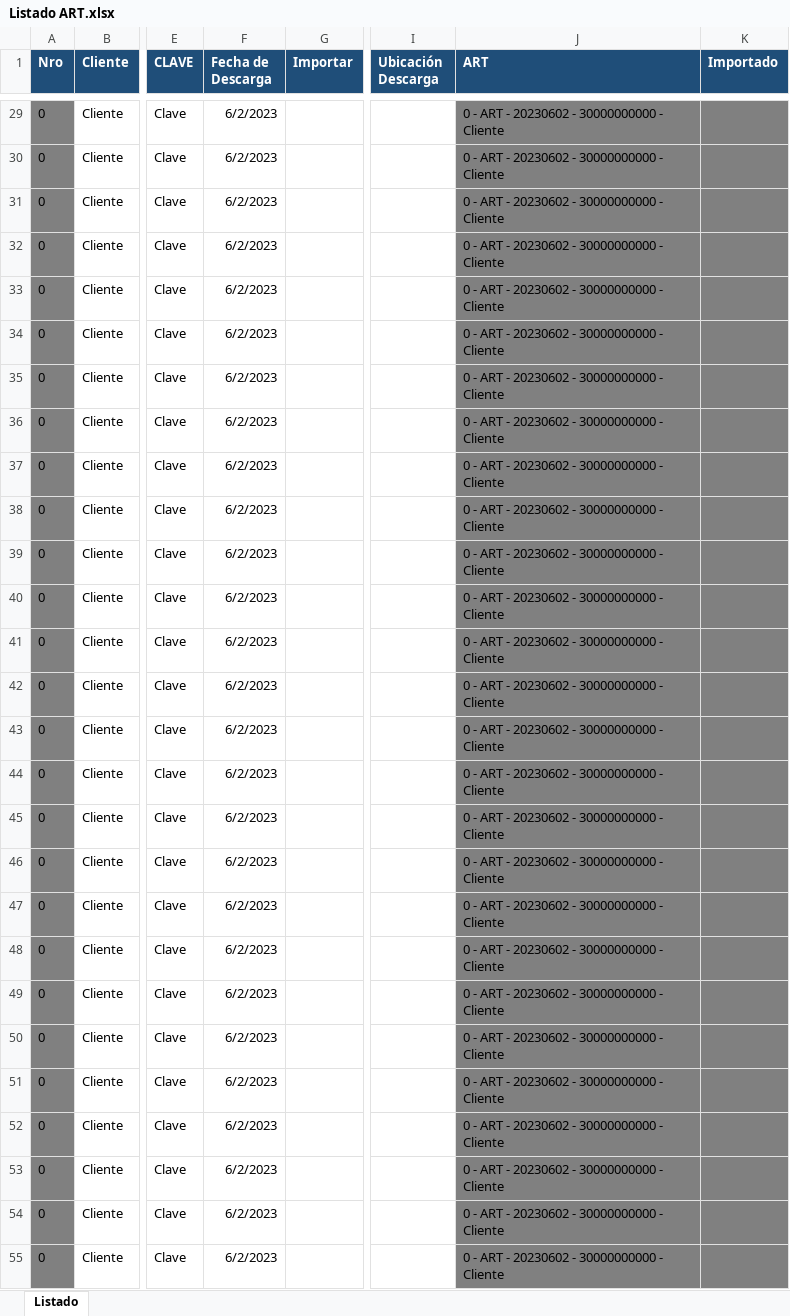
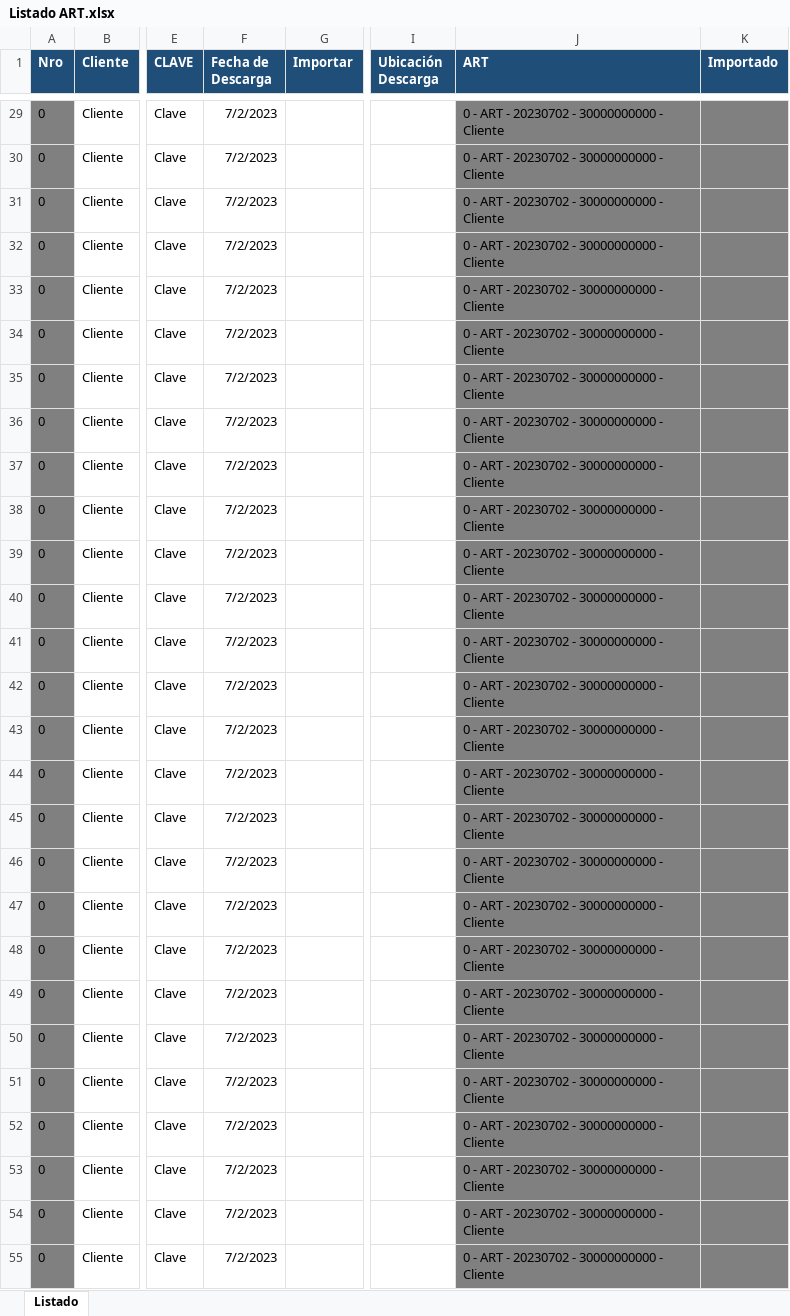
Before and after one commit to abustosp/Descarga-de-Alicuota-de-ART-y-Carga-a-F931, an Excel workbook: Listado ART.xlsx, sheet Listado, drawn as a sheet; only a part is shown, gaps mark what is left out; values as stored, in another font and other column widths than the file's, no borders; the diff covers the shown part only; the diff names each change by its address in the sheet, - before the commit and + after, or states it on an @@ line.

```diff
--- a/Listado ART.xlsx (sheet Listado)
+++ b/Listado ART.xlsx (sheet Listado)
-F29:F55 (Fecha de Descarga): 6/2/2023
+F29:F55 (Fecha de Descarga): 7/2/2023
-J29:J55 (ART): 0 - ART - 20230602 - 30000000000 - Cliente
+J29:J55 (ART): 0 - ART - 20230702 - 30000000000 - Cliente
```
Also changed, not shown: 146 edited cells elsewhere in this sheet.
